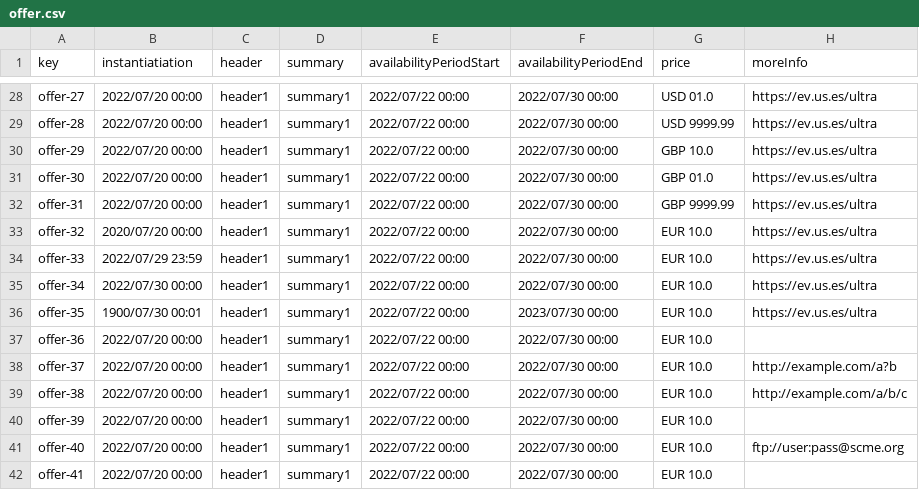
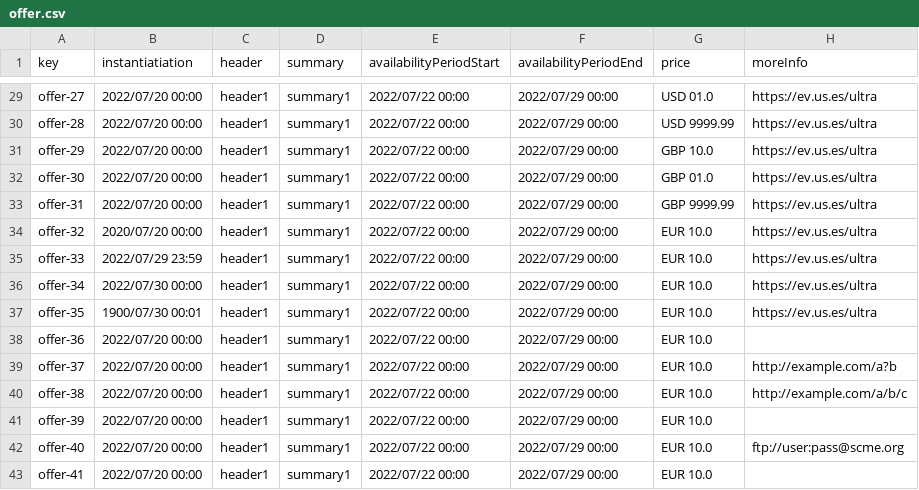
Before and after one commit to tcabgom/Acme-L3-D03, a CSV file: src/main/webapp/WEB-INF/resources/sample-data/offer.csv, drawn as a sheet; only a part is shown, gaps mark what is left out; addresses are those after the commit; the diff covers the shown part only; the diff names each change by its address in the sheet, - before the commit and + after, or states it on an @@ line.

```diff
--- a/src/main/webapp/WEB-INF/resources/sample-data/offer.csv
+++ b/src/main/webapp/WEB-INF/resources/sample-data/offer.csv
-F29:F36 (availabilityPeriodEnd): 2022/07/30 00:00
+F29:F36 (availabilityPeriodEnd): 2022/07/29 00:00
-F37 (availabilityPeriodEnd): 2023/07/30 00:00
+F37 (availabilityPeriodEnd): 2022/07/29 00:00
-F38:F43 (availabilityPeriodEnd): 2022/07/30 00:00
+F38:F43 (availabilityPeriodEnd): 2022/07/29 00:00
```
Also changed, not shown: 1 added row and 26 edited cells elsewhere in this file, 2 other files.
